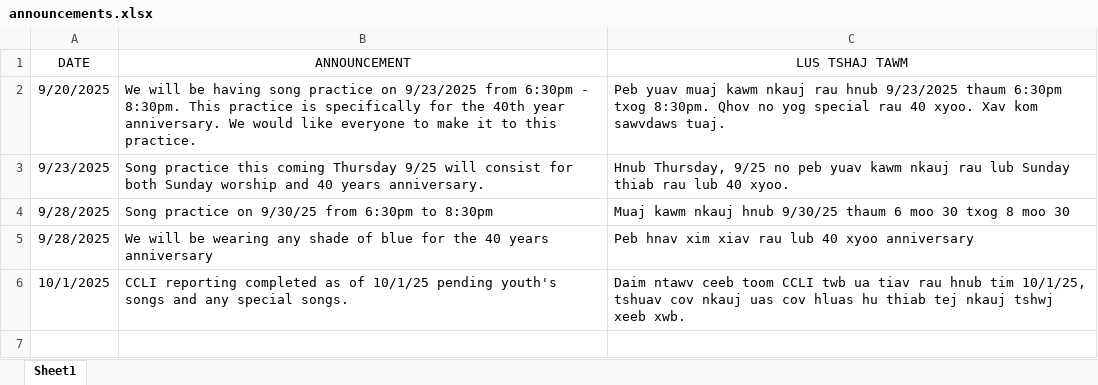
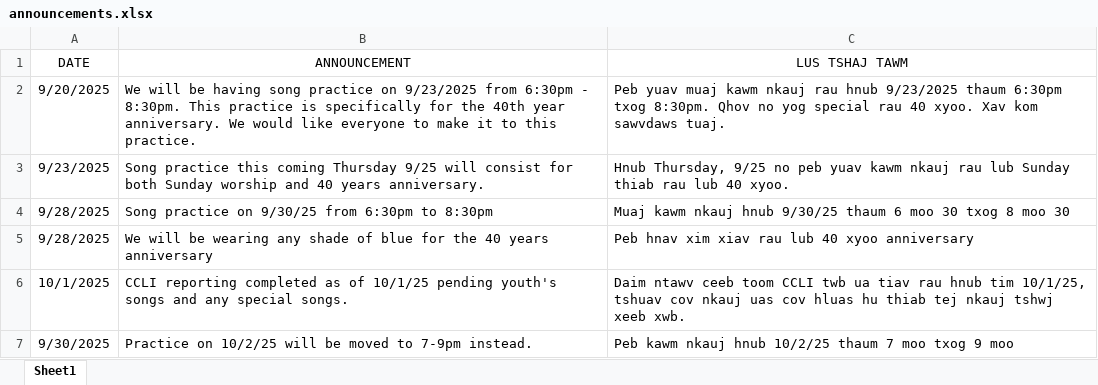
Before and after one commit to YSayaovong/Worship-Analytics-Dashboard-Song-Usage-Trends-KPI-Tracking, an Excel workbook: announcements/announcements.xlsx, sheet Sheet1, drawn as a sheet; values as stored, in another font and other column widths than the file's, no borders; table styles not drawn; the diff names each change by its address in the sheet, - before the commit and + after, or states it on an @@ line.

Commit message:
Add files via upload

```diff
--- a/announcements/announcements.xlsx (sheet Sheet1)
+++ b/announcements/announcements.xlsx (sheet Sheet1)
+row 7: 9/30/2025 | Practice on 10/2/25 will be moved to 7-9pm instead. | Peb kawm nkauj hnub 10/2/25 thaum 7 moo txog 9 moo
```
